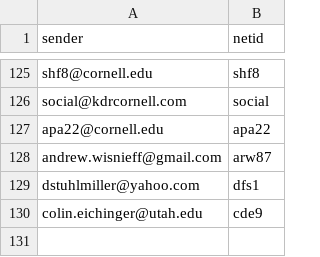
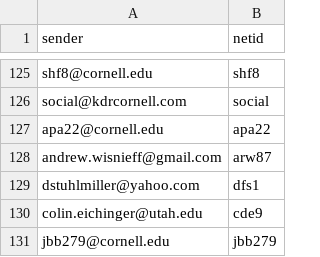
Before and after one commit to hshore29/ListStats, a CSV file: DB Builder/id_lookup.csv, drawn as a sheet; only a part is shown, gaps mark what is left out; the diff names each change by its address in the sheet, - before the commit and + after, or states it on an @@ line.

Commit message:
Minor DB Builder Updates

```diff
--- a/DB Builder/id_lookup.csv
+++ b/DB Builder/id_lookup.csv
+row 131: jbb279@cornell.edu | jbb279
```
Also changed, not shown: 2 other files.
